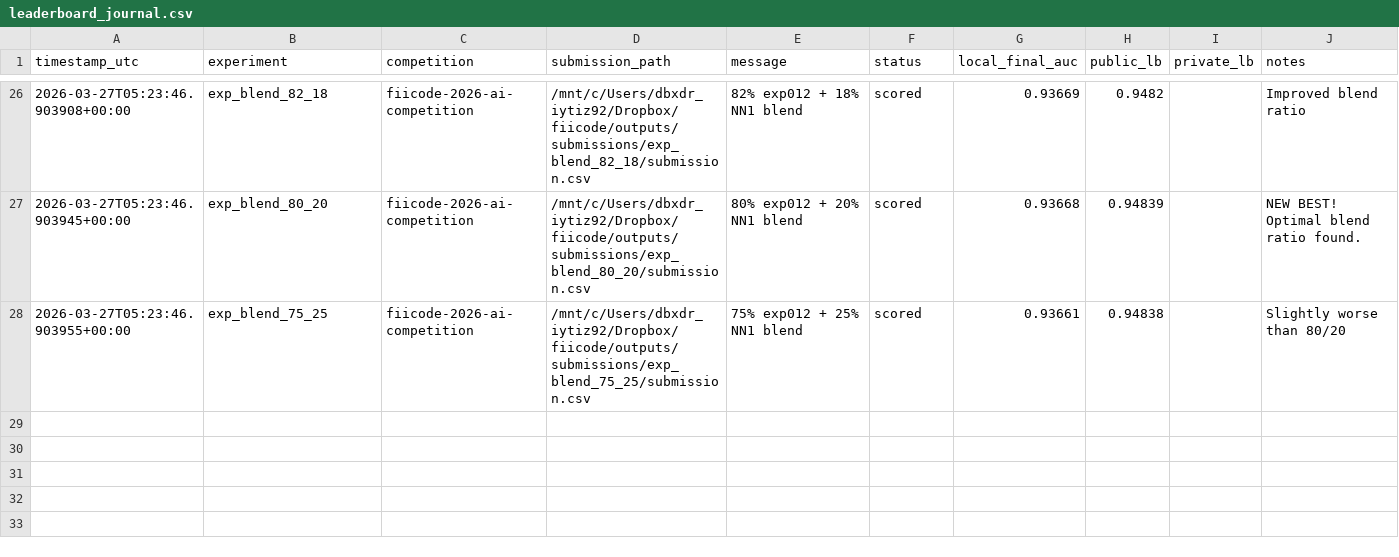
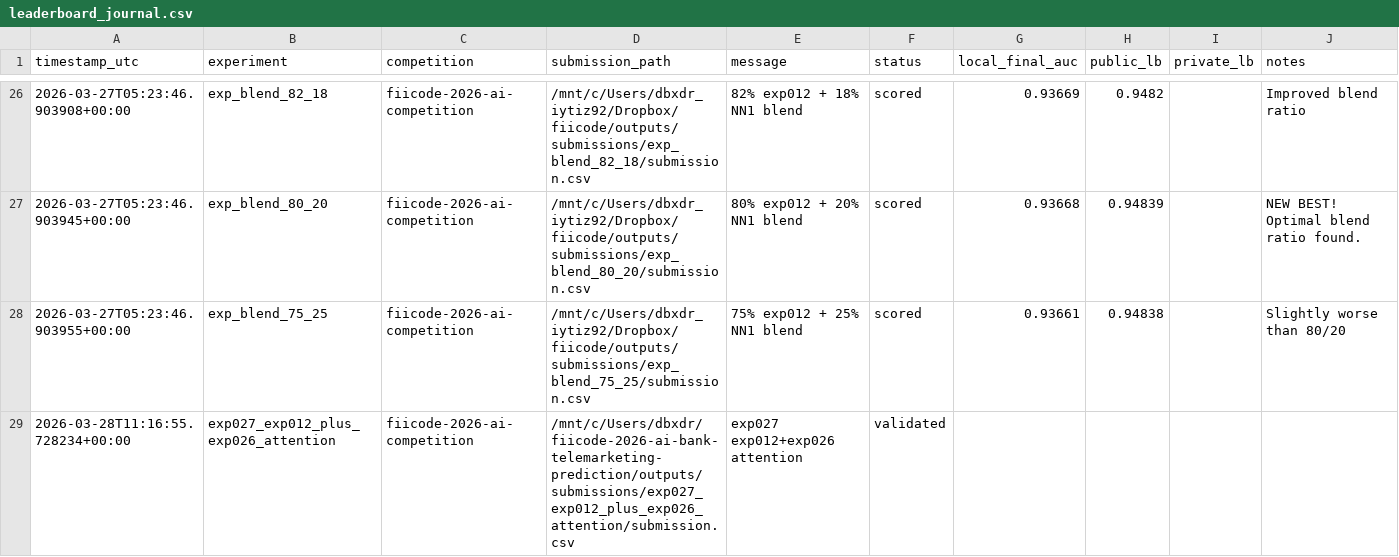
Before and after one commit to dbxdrgsl/fiicode-2026-ai-bank-telemarketing-prediction, a CSV file: outputs/logs/leaderboard_journal.csv, drawn as a sheet; only a part is shown, gaps mark what is left out.

```diff
--- a/outputs/logs/leaderboard_journal.csv
+++ b/outputs/logs/leaderboard_journal.csv
@@ -28 +28,2 @@ timestamp_utc,experiment,competition,submission_path,message,status,local_final_
 2026-03-27T05:23:46.903955+00:00,exp_blend_75_25,fiicode-2026-ai-competition,/mnt/c/Users/dbxdr_iytiz92/Dropbox/fiicode/outputs/submissions/exp_blend_75_25/submission.csv,75% exp012 + 25% NN1 blend,scored,0.93661,0.94838,,Slightly worse than 80/20
+2026-03-28T11:16:55.728234+00:00,exp027_exp012_plus_exp026_attention,fiicode-2026-ai-competition,/mnt/c/Users/dbxdr/fiicode-2026-ai-bank-telemarketing-prediction/outputs/submissions/exp027_exp012_plus_exp026_attention/submission.csv,exp027 exp012+exp026 attention,validated,,,,
```
Also changed, not shown: outputs/logs/experiment_runs.csv, 26 other files.
